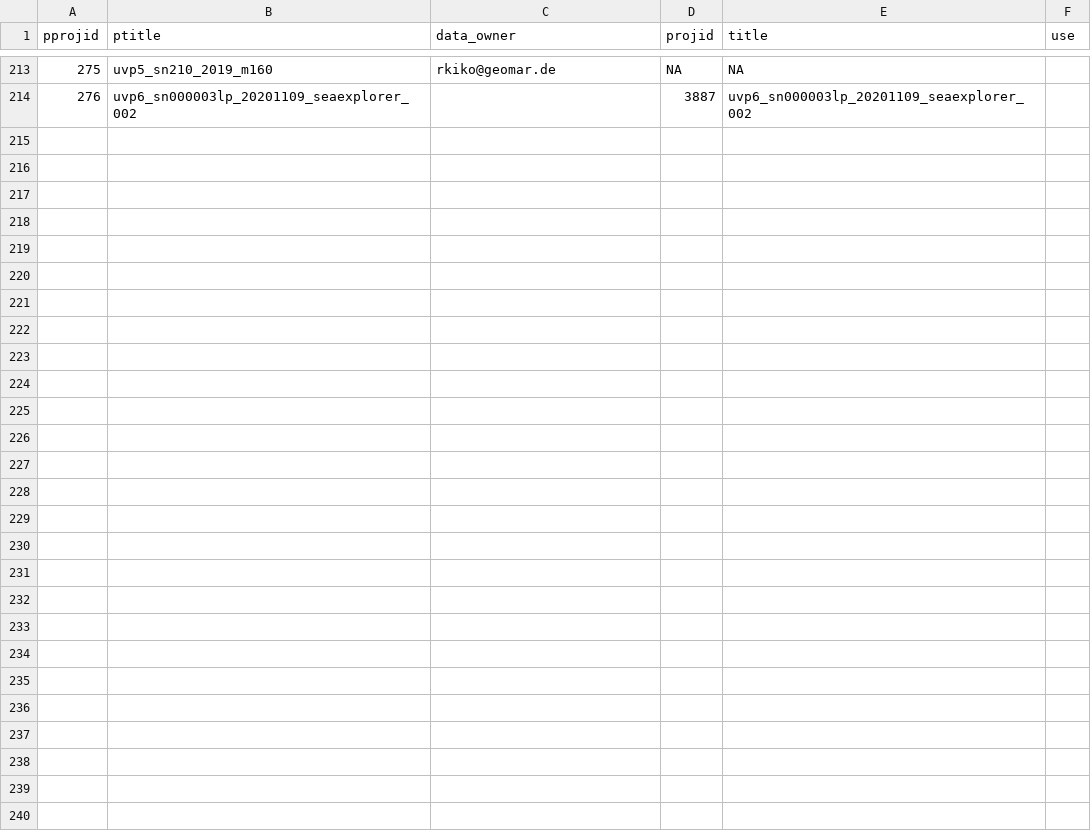
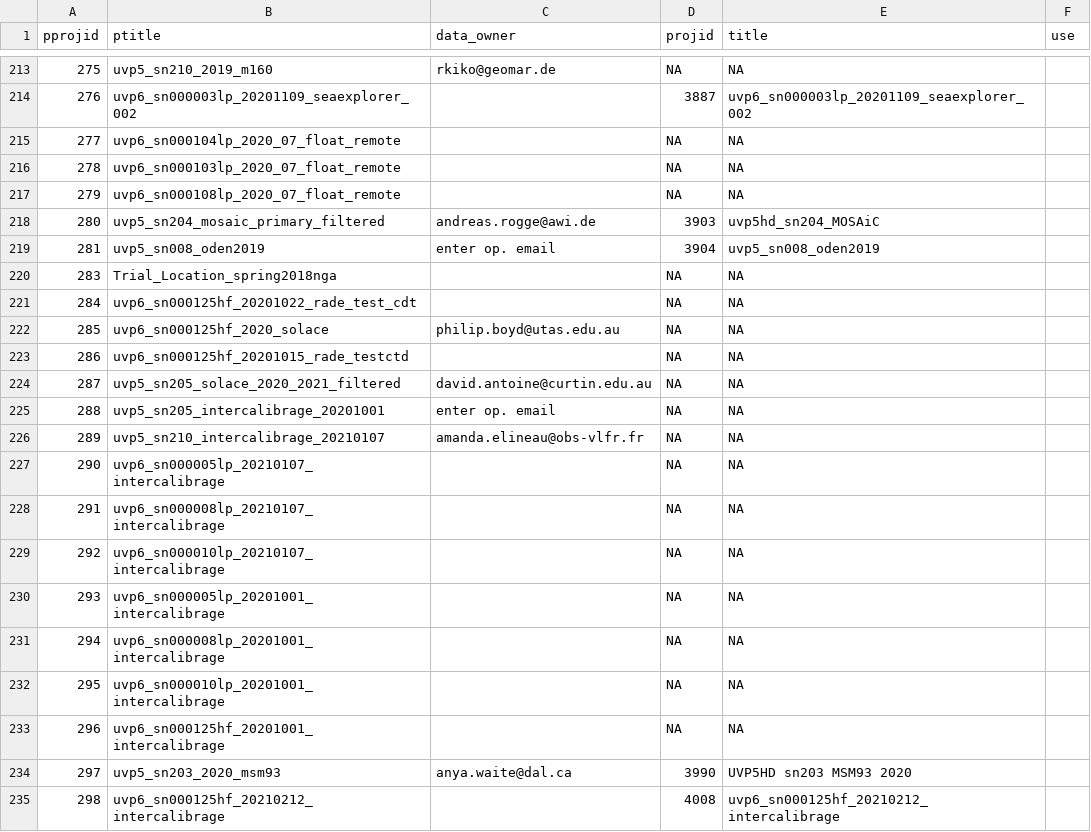
Before and after one commit to jiho/UVP5_images_dataset, a TSV file: data/UVP5_projects.tsv, drawn as a sheet; only a part is shown, gaps mark what is left out.

Commit message:
Add new projects

```diff
--- a/data/UVP5_projects.tsv
+++ b/data/UVP5_projects.tsv
@@ -214 +214,22 @@ pprojid	ptitle	data_owner	projid	title	use
 276	uvp6_sn000003lp_20201109_seaexplorer_002		3887	uvp6_sn000003lp_20201109_seaexplorer_002	
+277	uvp6_sn000104lp_2020_07_float_remote		NA	NA	
+278	uvp6_sn000103lp_2020_07_float_remote		NA	NA	
+279	uvp6_sn000108lp_2020_07_float_remote		NA	NA	
+280	uvp5_sn204_mosaic_primary_filtered	andreas.rogge@awi.de	3903	uvp5hd_sn204_MOSAiC	
+281	uvp5_sn008_oden2019	enter op. email	3904	uvp5_sn008_oden2019	
+283	Trial_Location_spring2018nga		NA	NA	
+284	uvp6_sn000125hf_20201022_rade_test_cdt		NA	NA	
+285	uvp6_sn000125hf_2020_solace	philip.boyd@utas.edu.au	NA	NA	
+286	uvp6_sn000125hf_20201015_rade_testctd		NA	NA	
+287	uvp5_sn205_solace_2020_2021_filtered	david.antoine@curtin.edu.au	NA	NA	
+288	uvp5_sn205_intercalibrage_20201001	enter op. email	NA	NA	
+289	uvp5_sn210_intercalibrage_20210107	amanda.elineau@obs-vlfr.fr	NA	NA	
+290	uvp6_sn000005lp_20210107_intercalibrage		NA	NA	
+291	uvp6_sn000008lp_20210107_intercalibrage		NA	NA	
+292	uvp6_sn000010lp_20210107_intercalibrage		NA	NA	
+293	uvp6_sn000005lp_20201001_intercalibrage		NA	NA	
+294	uvp6_sn000008lp_20201001_intercalibrage		NA	NA	
+295	uvp6_sn000010lp_20201001_intercalibrage		NA	NA	
+296	uvp6_sn000125hf_20201001_intercalibrage		NA	NA	
+297	uvp5_sn203_2020_msm93	anya.waite@dal.ca	3990	UVP5HD sn203 MSM93 2020	
+298	uvp6_sn000125hf_20210212_intercalibrage		4008	uvp6_sn000125hf_20210212_intercalibrage	
```
